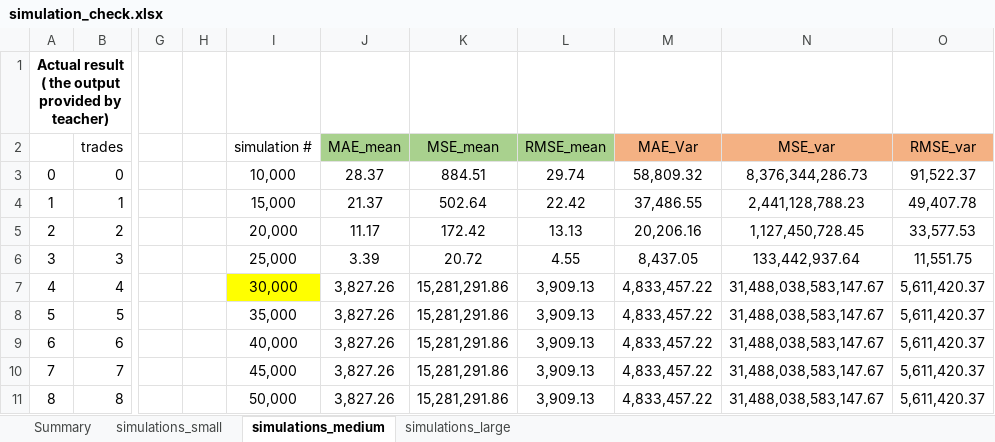
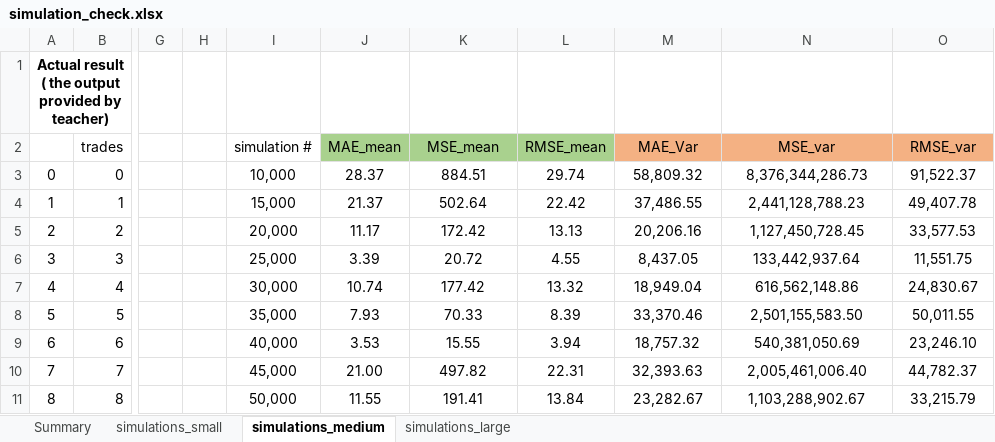
Before and after one commit to FinNijatTech/C-Final-Project, an Excel workbook: simulation_check.xlsx, sheet simulations_medium, drawn as a sheet; only a part is shown, gaps mark what is left out; values as stored, in another font and other column widths than the file's, no borders; conditional formats not drawn; the diff covers the shown part only; the diff names each change by its address in the sheet, - before the commit and + after, or states it on an @@ line.

Commit message:
Finish simulation check for sample_medium

```diff
--- a/simulation_check.xlsx (sheet simulations_medium)
+++ b/simulation_check.xlsx (sheet simulations_medium)
-I7 fill: #FFFF00
+I7 fill: none
-J7 (MAE_mean): 3,827.26
+J7 (MAE_mean): 10.74
-K7 (MSE_mean): 15,281,291.86
+K7 (MSE_mean): 177.42
-L7 (RMSE_mean): 3,909.13
+L7 (RMSE_mean): 13.32
-M7 (MAE_Var): 4,833,457.22
+M7 (MAE_Var): 18,949.04
-N7 (MSE_var): 31,488,038,583,147.67
+N7 (MSE_var): 616,562,148.86
-O7 (RMSE_var): 5,611,420.37
+O7 (RMSE_var): 24,830.67
-J8 (MAE_mean): 3,827.26
+J8 (MAE_mean): 7.93
-K8 (MSE_mean): 15,281,291.86
+K8 (MSE_mean): 70.33
-L8 (RMSE_mean): 3,909.13
+L8 (RMSE_mean): 8.39
-M8 (MAE_Var): 4,833,457.22
+M8 (MAE_Var): 33,370.46
-N8 (MSE_var): 31,488,038,583,147.67
+N8 (MSE_var): 2,501,155,583.50
-O8 (RMSE_var): 5,611,420.37
+O8 (RMSE_var): 50,011.55
-J9 (MAE_mean): 3,827.26
+J9 (MAE_mean): 3.53
-K9 (MSE_mean): 15,281,291.86
+K9 (MSE_mean): 15.55
-L9 (RMSE_mean): 3,909.13
+L9 (RMSE_mean): 3.94
-M9 (MAE_Var): 4,833,457.22
+M9 (MAE_Var): 18,757.32
-N9 (MSE_var): 31,488,038,583,147.67
+N9 (MSE_var): 540,381,050.69
-O9 (RMSE_var): 5,611,420.37
+O9 (RMSE_var): 23,246.10
-J10 (MAE_mean): 3,827.26
+J10 (MAE_mean): 21.00
-K10 (MSE_mean): 15,281,291.86
+K10 (MSE_mean): 497.82
-L10 (RMSE_mean): 3,909.13
+L10 (RMSE_mean): 22.31
-M10 (MAE_Var): 4,833,457.22
+M10 (MAE_Var): 32,393.63
-N10 (MSE_var): 31,488,038,583,147.67
+N10 (MSE_var): 2,005,461,006.40
-O10 (RMSE_var): 5,611,420.37
+O10 (RMSE_var): 44,782.37
-J11 (MAE_mean): 3,827.26
+J11 (MAE_mean): 11.55
-K11 (MSE_mean): 15,281,291.86
+K11 (MSE_mean): 191.41
-L11 (RMSE_mean): 3,909.13
+L11 (RMSE_mean): 13.84
-M11 (MAE_Var): 4,833,457.22
+M11 (MAE_Var): 23,282.67
-N11 (MSE_var): 31,488,038,583,147.67
+N11 (MSE_var): 1,103,288,902.67
-O11 (RMSE_var): 5,611,420.37
+O11 (RMSE_var): 33,215.79
```
Also changed, not shown: other rows of this sheet, sheet simulations_small, sheet Summary.
